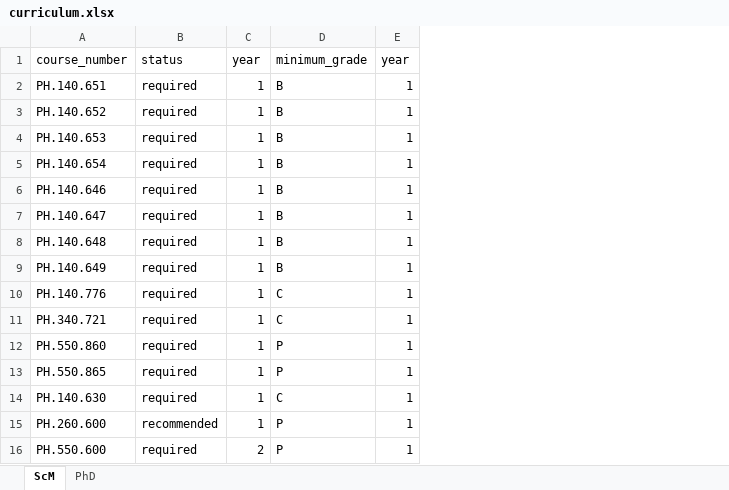
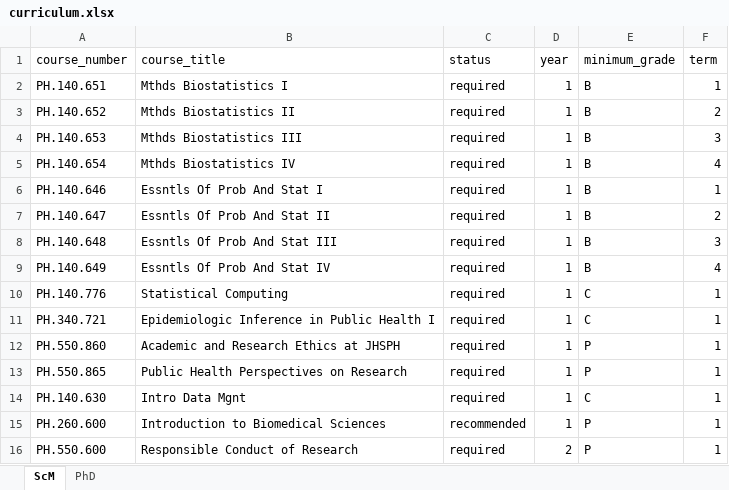
Before and after one commit to muschellij2/validate_curriculum, an Excel workbook: curriculum.xlsx, sheet ScM, drawn as a sheet; values as stored, in another font and other column widths than the file's, no borders; addresses are those after the commit; the diff names each change by its address in the sheet, - before the commit and + after, or states it on an @@ line.

```diff
--- a/curriculum.xlsx (sheet ScM)
+++ b/curriculum.xlsx (sheet ScM)
+column B (course_title), rows 2-16: Mthds Biostatistics I | Mthds Biostatistics II | Mthds Biostatistics III | Mthds Biostatistics IV | Essntls Of Prob And Stat I | Essntls Of Prob And Stat II | Essntls Of Prob And Stat III | Essntls Of Prob And Stat IV | Statistical Computing | Epidemiologic Inference in Public Health I | Academic and Research Ethics at JHSPH | Public Health Perspectives on Research | Intro Data Mgnt | Introduction to Biomedical Sciences | Responsible Conduct of Research
-F1: year
+F1: term
-F3 (term): 1
+F3 (term): 2
-F4 (term): 1
+F4 (term): 3
-F5 (term): 1
+F5 (term): 4
-F7 (term): 1
+F7 (term): 2
-F8 (term): 1
+F8 (term): 3
-F9 (term): 1
+F9 (term): 4
```
Also changed, not shown: sheet PhD, 4 other files.
